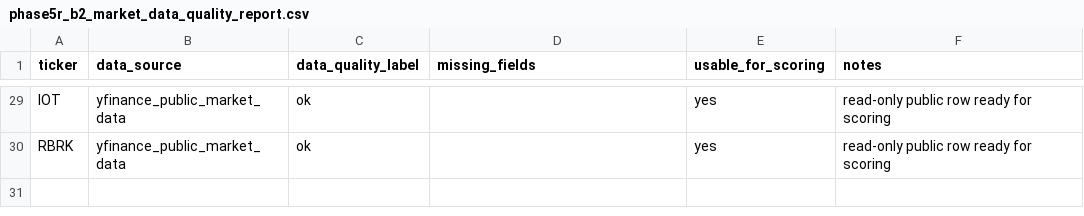
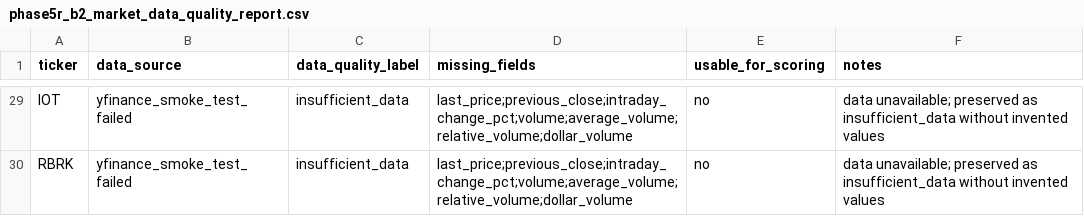
Before and after one commit to stevenchenjy/equity, a CSV file: 03_source_data/phase5r/phase5r_b2_market_data_quality_report.csv, drawn as a sheet; only a part is shown, gaps mark what is left out; the diff covers the shown part only; the diff names each change by its address in the sheet, - before the commit and + after, or states it on an @@ line.

```diff
--- a/03_source_data/phase5r/phase5r_b2_market_data_quality_report.csv
+++ b/03_source_data/phase5r/phase5r_b2_market_data_quality_report.csv
-B29:B30 (data_source): yfinance_public_market_data
+B29:B30 (data_source): yfinance_smoke_test_failed
-C29:C30 (data_quality_label): ok
+C29:C30 (data_quality_label): insufficient_data
-D29:D30 (missing_fields): (empty)
+D29:D30 (missing_fields): last_price;previous_close;intraday_change_pct;volume;average_volume;relative_volume;dollar_volume
-E29:E30 (usable_for_scoring): yes
+E29:E30 (usable_for_scoring): no
-F29:F30 (notes): read-only public row ready for scoring
+F29:F30 (notes): data unavailable; preserved as insufficient_data without invented values
```
Also changed, not shown: 135 edited cells elsewhere in this file, 00_project_control/run_logs/phase5r_b2_run_log.csv, 00_project_control/run_logs/phase5r_c9_run_log.csv, 27 other files.
